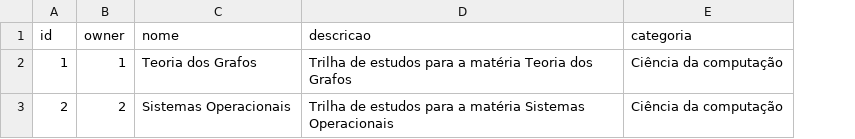
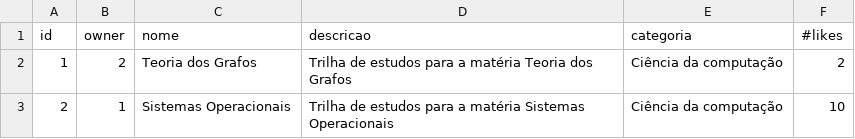
Before and after one commit to pradolucas/CRUD-API-ORM-docker-postgres, a CSV file: api/scripts/trails.csv, drawn as a sheet; the diff names each change by its address in the sheet, - before the commit and + after, or states it on an @@ line.

```diff
--- a/api/scripts/trails.csv
+++ b/api/scripts/trails.csv
+column F (#likes), rows 2-3: 2 | 10
-B2 (owner): 1
+B2 (owner): 2
-B3 (owner): 2
+B3 (owner): 1
```
Also changed, not shown: 9 other files.
